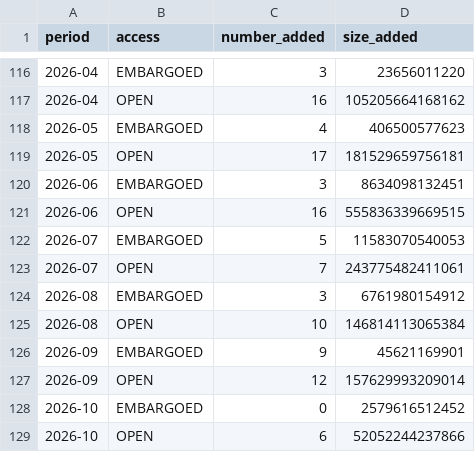
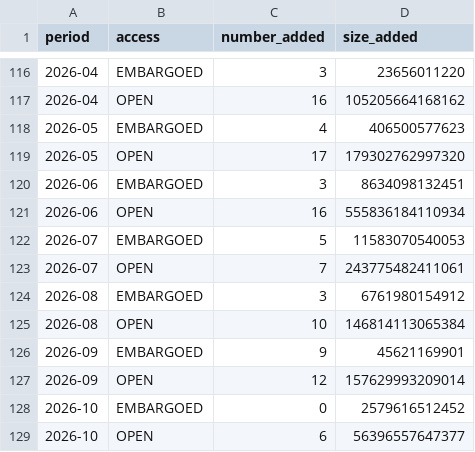
Before and after one commit to dandi/dandi-stats, a CSV file: data/timeseries.csv, drawn as a sheet; only a part is shown, gaps mark what is left out.

```diff
--- a/data/timeseries.csv
+++ b/data/timeseries.csv
@@ -118,5 +118,5 @@ period,access,number_added,size_added
 2026-05,EMBARGOED,4,406500577623
-2026-05,OPEN,17,181529659756181
+2026-05,OPEN,17,179302762997320
 2026-06,EMBARGOED,3,8634098132451
-2026-06,OPEN,16,555836339669515
+2026-06,OPEN,16,555836184110934
 2026-07,EMBARGOED,5,11583070540053
@@ -128,2 +128,2 @@ period,access,number_added,size_added
 2026-10,EMBARGOED,0,2579616512452
-2026-10,OPEN,6,52052244237866
+2026-10,OPEN,6,56396557647377
```
